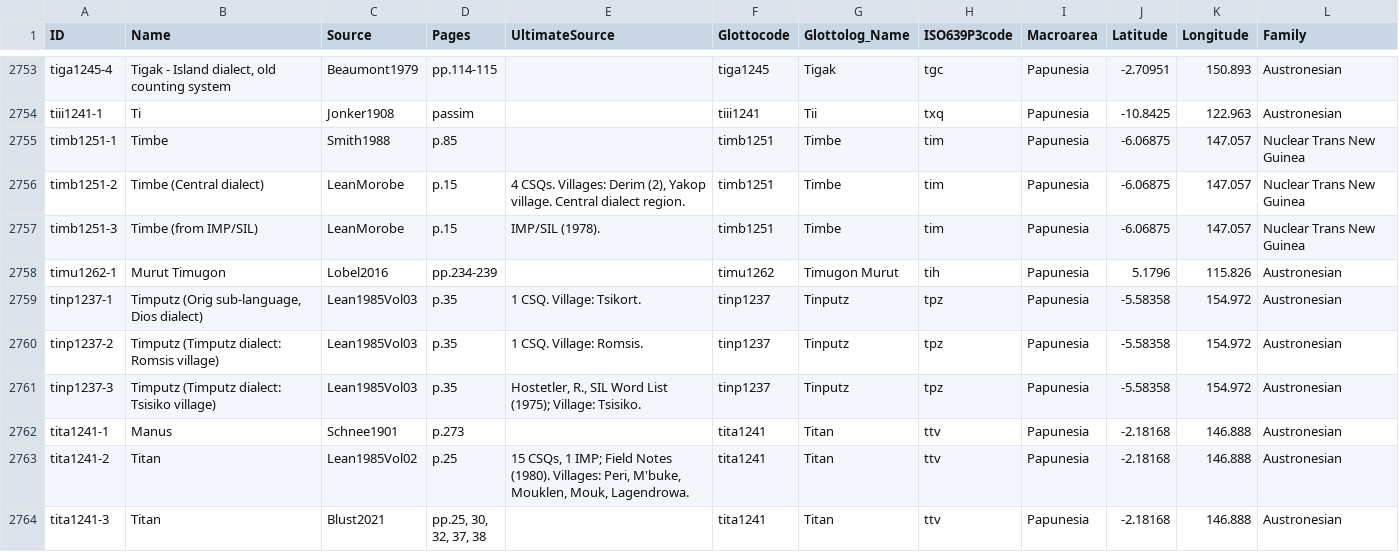
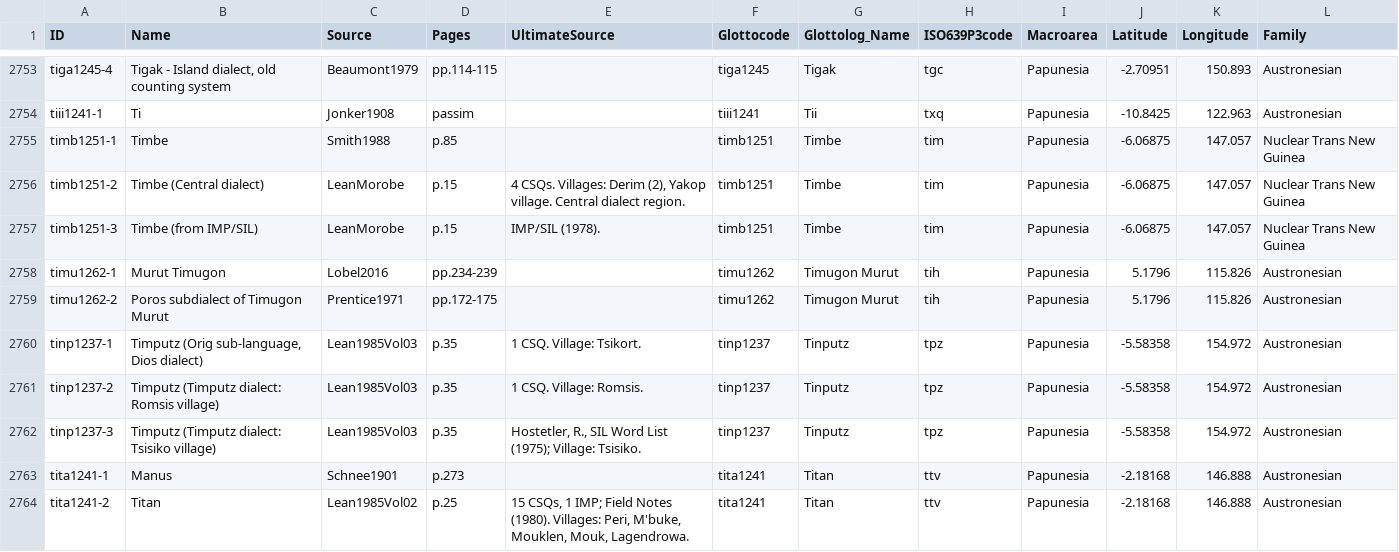
Before and after one commit to numeralbank/barlowpacific, a CSV file: etc/languages.csv, drawn as a sheet; only a part is shown, gaps mark what is left out; the shorter side is filled out with more unchanged rows; the diff names each change by its address in the sheet, - before the commit and + after, or states it on an @@ line.

Commit message:
Added timu1262-2

```diff
--- a/etc/languages.csv
+++ b/etc/languages.csv
+row 2759: timu1262-2 | Poros subdialect of Timugon Murut | Prentice1971 | pp.172-175 |  | timu1262 | Timugon Murut | tih | Papunesia | 5.1796 | 115.826 | Austronesian
```
